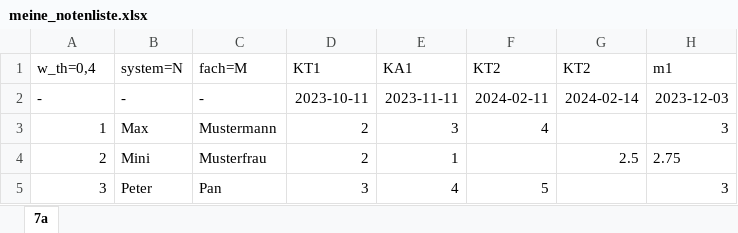
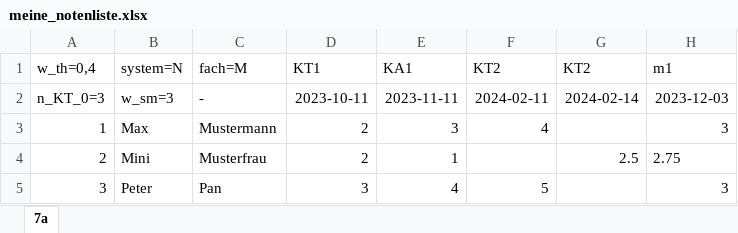
Before and after one commit to tna76874/notentransparenz, an Excel workbook: examples/notebooks/meine_notenliste.xlsx, sheet 7a, drawn as a sheet; values as stored, in another font and other column widths than the file's, no borders; the diff names each change by its address in the sheet, - before the commit and + after, or states it on an @@ line.

Commit message:
update notebooks

```diff
--- a/examples/notebooks/meine_notenliste.xlsx (sheet 7a)
+++ b/examples/notebooks/meine_notenliste.xlsx (sheet 7a)
-A2 (w_th=0,4): -
+A2 (w_th=0,4): n_KT_0=3
-B2 (system=N): -
+B2 (system=N): w_sm=3
```
Also changed, not shown: 2 other files.
